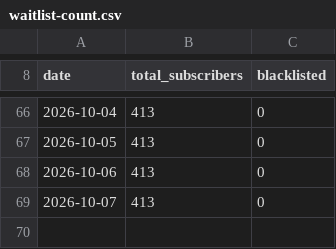
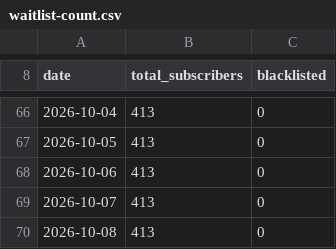
Before and after one commit to dzianisv/VibeBrowserProductPage, a CSV file: data/waitlist-count.csv, drawn as a sheet; only a part is shown, gaps mark what is left out.

```diff
--- a/data/waitlist-count.csv
+++ b/data/waitlist-count.csv
@@ -69 +69,2 @@ date,total_subscribers,blacklisted
 2026-10-07,413,0
+2026-10-08,413,0
```
